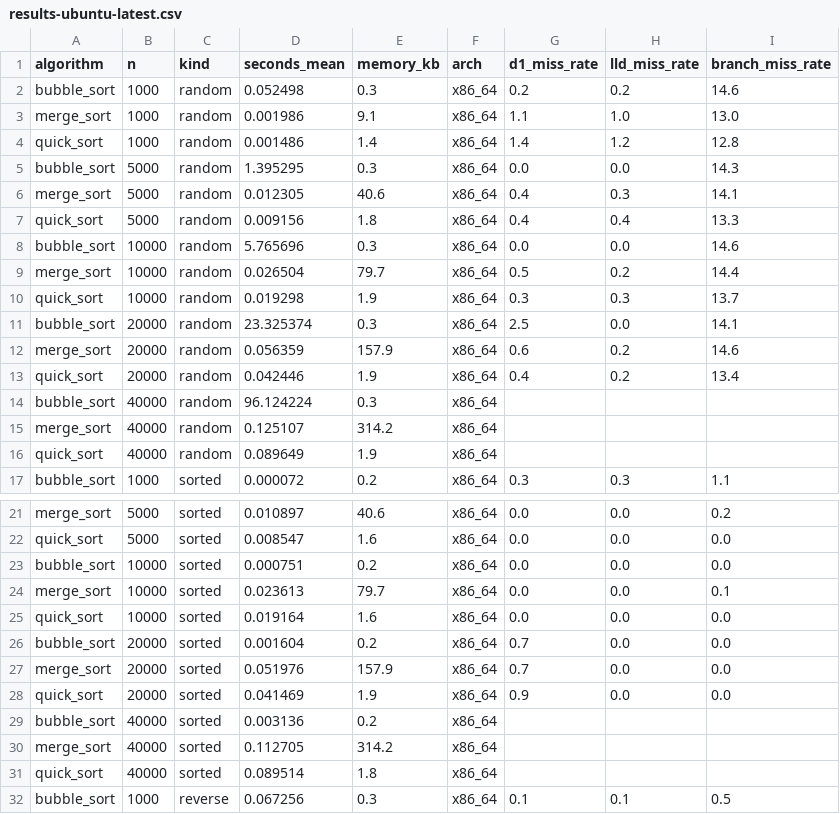
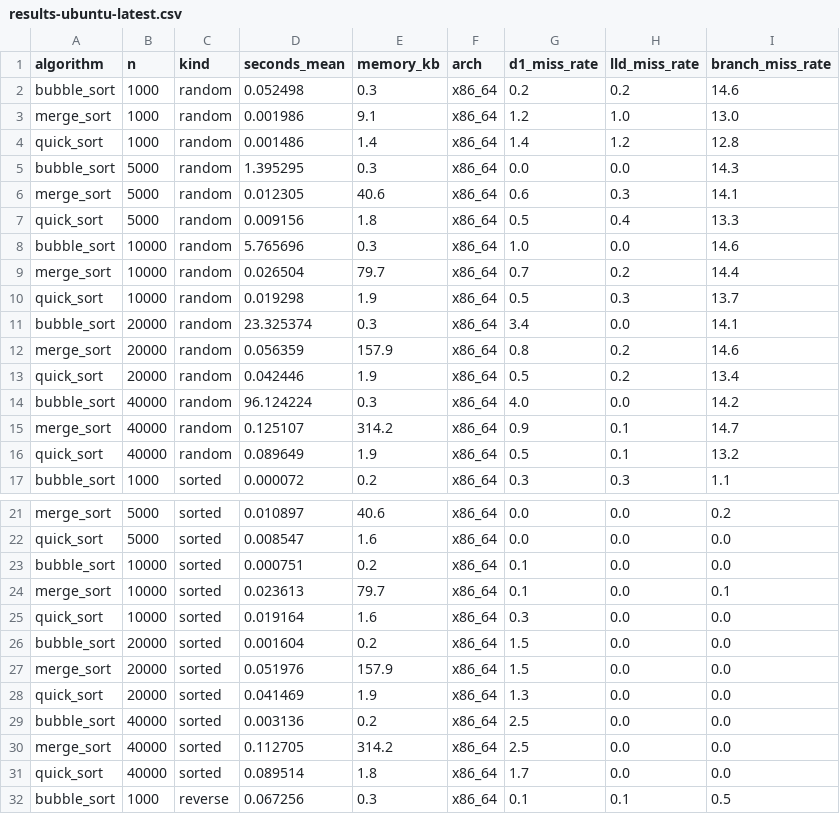
Before and after one commit to Basilm9/Performance-Comparison-of-Sorting-Algorithms-on-Modern-CPUs, a CSV file: data/results-ubuntu-latest.csv, drawn as a sheet; only a part is shown, gaps mark what is left out; the diff covers the shown part only.

Commit message:
valgrind results from ubuntu-latest

```diff
--- a/data/results-ubuntu-latest.csv
+++ b/data/results-ubuntu-latest.csv
@@ -2,16 +2,16 @@ algorithm,n,kind,seconds_mean,memory_kb,arch,d1_miss_rate,lld_miss_rate,branch_m
 bubble_sort,1000,random,0.052498,0.3,x86_64,0.2,0.2,14.6
-merge_sort,1000,random,0.001986,9.1,x86_64,1.1,1.0,13.0
+merge_sort,1000,random,0.001986,9.1,x86_64,1.2,1.0,13.0
 quick_sort,1000,random,0.001486,1.4,x86_64,1.4,1.2,12.8
 bubble_sort,5000,random,1.395295,0.3,x86_64,0.0,0.0,14.3
-merge_sort,5000,random,0.012305,40.6,x86_64,0.4,0.3,14.1
-quick_sort,5000,random,0.009156,1.8,x86_64,0.4,0.4,13.3
-bubble_sort,10000,random,5.765696,0.3,x86_64,0.0,0.0,14.6
-merge_sort,10000,random,0.026504,79.7,x86_64,0.5,0.2,14.4
-quick_sort,10000,random,0.019298,1.9,x86_64,0.3,0.3,13.7
-bubble_sort,20000,random,23.325374,0.3,x86_64,2.5,0.0,14.1
-merge_sort,20000,random,0.056359,157.9,x86_64,0.6,0.2,14.6
-quick_sort,20000,random,0.042446,1.9,x86_64,0.4,0.2,13.4
-bubble_sort,40000,random,96.124224,0.3,x86_64,,,
-merge_sort,40000,random,0.125107,314.2,x86_64,,,
-quick_sort,40000,random,0.089649,1.9,x86_64,,,
+merge_sort,5000,random,0.012305,40.6,x86_64,0.6,0.3,14.1
+quick_sort,5000,random,0.009156,1.8,x86_64,0.5,0.4,13.3
+bubble_sort,10000,random,5.765696,0.3,x86_64,1.0,0.0,14.6
+merge_sort,10000,random,0.026504,79.7,x86_64,0.7,0.2,14.4
+quick_sort,10000,random,0.019298,1.9,x86_64,0.5,0.3,13.7
+bubble_sort,20000,random,23.325374,0.3,x86_64,3.4,0.0,14.1
+merge_sort,20000,random,0.056359,157.9,x86_64,0.8,0.2,14.6
+quick_sort,20000,random,0.042446,1.9,x86_64,0.5,0.2,13.4
+bubble_sort,40000,random,96.124224,0.3,x86_64,4.0,0.0,14.2
+merge_sort,40000,random,0.125107,314.2,x86_64,0.9,0.1,14.7
+quick_sort,40000,random,0.089649,1.9,x86_64,0.5,0.1,13.2
 bubble_sort,1000,sorted,0.000072,0.2,x86_64,0.3,0.3,1.1
@@ -22,11 +22,11 @@ merge_sort,5000,sorted,0.010897,40.6,x86_64,0.0,0.0,0.2
 quick_sort,5000,sorted,0.008547,1.6,x86_64,0.0,0.0,0.0
-bubble_sort,10000,sorted,0.000751,0.2,x86_64,0.0,0.0,0.0
-merge_sort,10000,sorted,0.023613,79.7,x86_64,0.0,0.0,0.1
-quick_sort,10000,sorted,0.019164,1.6,x86_64,0.0,0.0,0.0
-bubble_sort,20000,sorted,0.001604,0.2,x86_64,0.7,0.0,0.0
-merge_sort,20000,sorted,0.051976,157.9,x86_64,0.7,0.0,0.0
-quick_sort,20000,sorted,0.041469,1.9,x86_64,0.9,0.0,0.0
-bubble_sort,40000,sorted,0.003136,0.2,x86_64,,,
-merge_sort,40000,sorted,0.112705,314.2,x86_64,,,
-quick_sort,40000,sorted,0.089514,1.8,x86_64,,,
+bubble_sort,10000,sorted,0.000751,0.2,x86_64,0.1,0.0,0.0
+merge_sort,10000,sorted,0.023613,79.7,x86_64,0.1,0.0,0.1
+quick_sort,10000,sorted,0.019164,1.6,x86_64,0.3,0.0,0.0
+bubble_sort,20000,sorted,0.001604,0.2,x86_64,1.5,0.0,0.0
+merge_sort,20000,sorted,0.051976,157.9,x86_64,1.5,0.0,0.0
+quick_sort,20000,sorted,0.041469,1.9,x86_64,1.3,0.0,0.0
+bubble_sort,40000,sorted,0.003136,0.2,x86_64,2.5,0.0,0.0
+merge_sort,40000,sorted,0.112705,314.2,x86_64,2.5,0.0,0.0
+quick_sort,40000,sorted,0.089514,1.8,x86_64,1.7,0.0,0.0
 bubble_sort,1000,reverse,0.067256,0.3,x86_64,0.1,0.1,0.5
```
Also changed, not shown: 30 edited cells elsewhere in this file.
